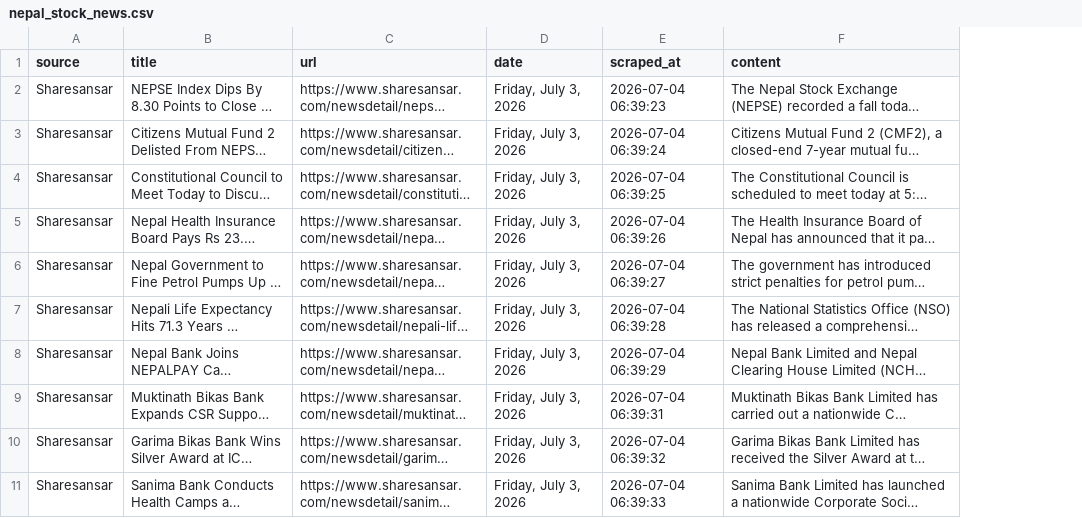
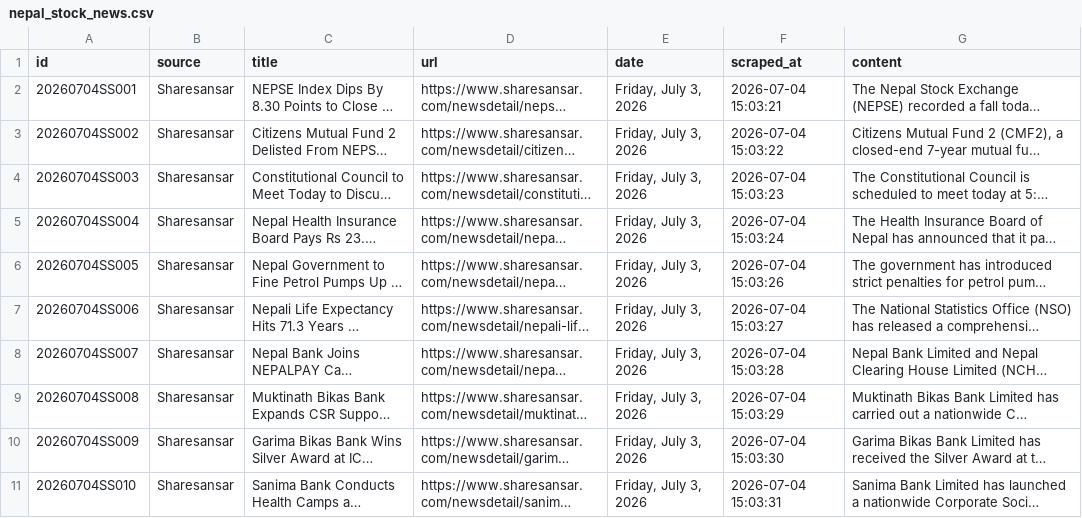
Before and after one commit to satyenraj/nepse-stock, a CSV file: data/nepal_stock_news.csv, drawn as a sheet; long unchanged cells end in …; addresses are those after the commit; the diff names each change by its address in the sheet, - before the commit and + after, or states it on an @@ line.

Commit message:
scraped news csv files

```diff
--- a/data/nepal_stock_news.csv
+++ b/data/nepal_stock_news.csv
+column A (id), rows 2-11: 20260704SS001 | 20260704SS002 | 20260704SS003 | 20260704SS004 | 20260704SS005 | 20260704SS006 | 20260704SS007 | 20260704SS008 | 20260704SS009 | 20260704SS010
-F2 (scraped_at): 2026-07-04 06:39:23
+F2 (scraped_at): 2026-07-04 15:03:21
-F3 (scraped_at): 2026-07-04 06:39:24
+F3 (scraped_at): 2026-07-04 15:03:22
-F4 (scraped_at): 2026-07-04 06:39:25
+F4 (scraped_at): 2026-07-04 15:03:23
-F5 (scraped_at): 2026-07-04 06:39:26
+F5 (scraped_at): 2026-07-04 15:03:24
-F6 (scraped_at): 2026-07-04 06:39:27
+F6 (scraped_at): 2026-07-04 15:03:26
-F7 (scraped_at): 2026-07-04 06:39:28
+F7 (scraped_at): 2026-07-04 15:03:27
-F8 (scraped_at): 2026-07-04 06:39:29
+F8 (scraped_at): 2026-07-04 15:03:28
-F9 (scraped_at): 2026-07-04 06:39:31
+F9 (scraped_at): 2026-07-04 15:03:29
-F10 (scraped_at): 2026-07-04 06:39:32
+F10 (scraped_at): 2026-07-04 15:03:30
-F11 (scraped_at): 2026-07-04 06:39:33
+F11 (scraped_at): 2026-07-04 15:03:31
```
Also changed, not shown: 1 other file.
